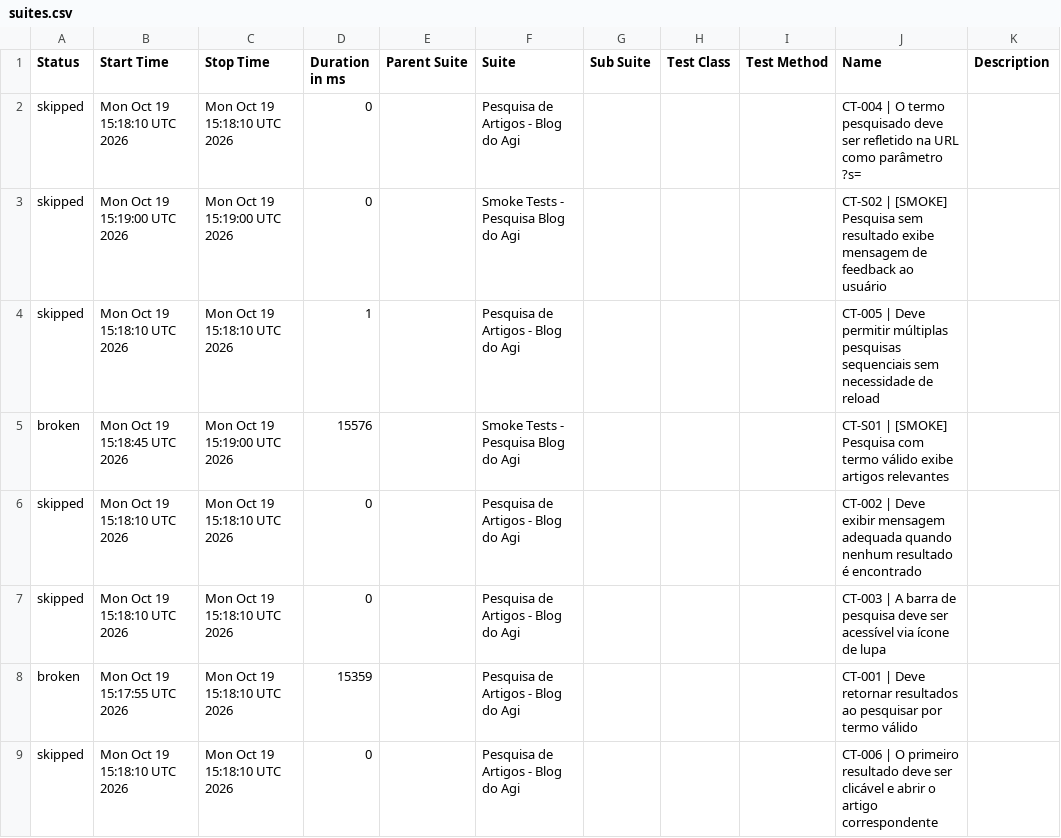
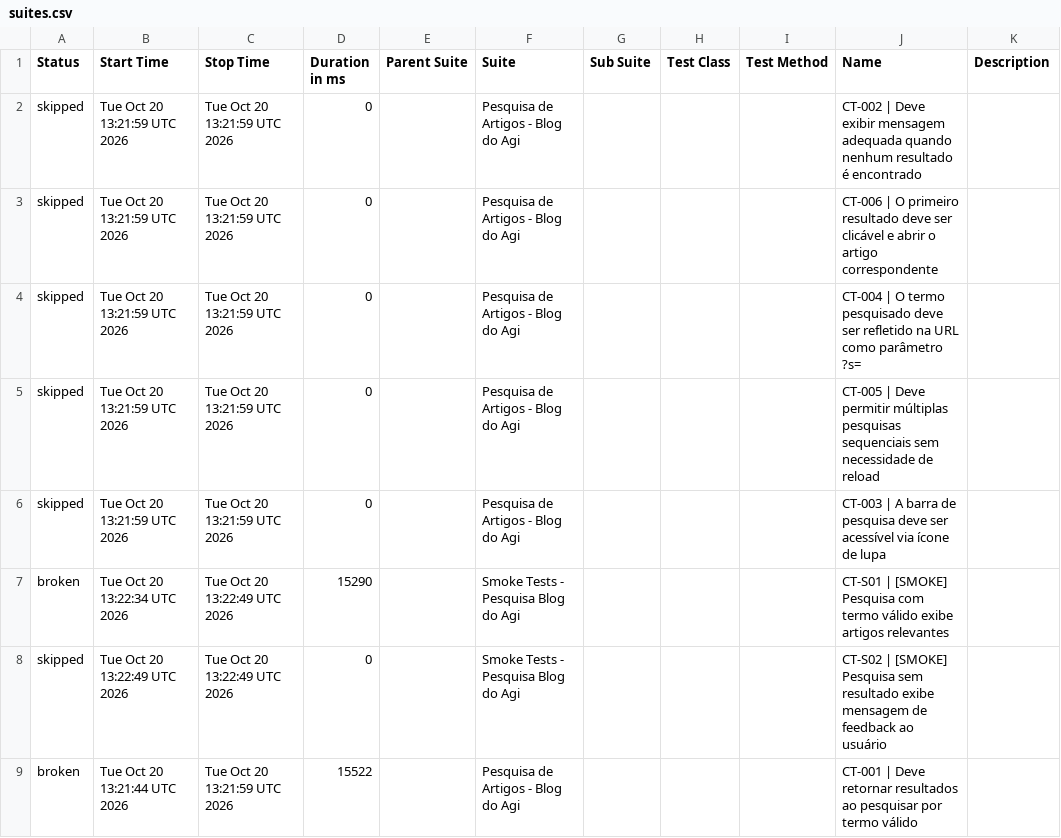
Before and after one commit to FranciscoGeorgeR/blogdoagi-cypress-tests, a CSV file: data/suites.csv, drawn as a sheet.

```diff
--- a/data/suites.csv
+++ b/data/suites.csv
@@ -1,9 +1,9 @@
 "Status","Start Time","Stop Time","Duration in ms","Parent Suite","Suite","Sub Suite","Test Class","Test Method","Name","Description"
-"skipped","Mon Oct 19 15:18:10 UTC 2026","Mon Oct 19 15:18:10 UTC 2026","0","","Pesquisa de Artigos - Blog do Agi","","","","CT-004 | O termo pesquisado deve ser refletido na URL como parâmetro ?s=",""
-"skipped","Mon Oct 19 15:19:00 UTC 2026","Mon Oct 19 15:19:00 UTC 2026","0","","Smoke Tests - Pesquisa Blog do Agi","","","","CT-S02 | [SMOKE] Pesquisa sem resultado exibe mensagem de feedback ao usuário",""
-"skipped","Mon Oct 19 15:18:10 UTC 2026","Mon Oct 19 15:18:10 UTC 2026","1","","Pesquisa de Artigos - Blog do Agi","","","","CT-005 | Deve permitir múltiplas pesquisas sequenciais sem necessidade de reload",""
-"broken","Mon Oct 19 15:18:45 UTC 2026","Mon Oct 19 15:19:00 UTC 2026","15576","","Smoke Tests - Pesquisa Blog do Agi","","","","CT-S01 | [SMOKE] Pesquisa com termo válido exibe artigos relevantes",""
-"skipped","Mon Oct 19 15:18:10 UTC 2026","Mon Oct 19 15:18:10 UTC 2026","0","","Pesquisa de Artigos - Blog do Agi","","","","CT-002 | Deve exibir mensagem adequada quando nenhum resultado é encontrado",""
-"skipped","Mon Oct 19 15:18:10 UTC 2026","Mon Oct 19 15:18:10 UTC 2026","0","","Pesquisa de Artigos - Blog do Agi","","","","CT-003 | A barra de pesquisa deve ser acessível via ícone de lupa",""
-"broken","Mon Oct 19 15:17:55 UTC 2026","Mon Oct 19 15:18:10 UTC 2026","15359","","Pesquisa de Artigos - Blog do Agi","","","","CT-001 | Deve retornar resultados ao pesquisar por termo válido",""
-"skipped","Mon Oct 19 15:18:10 UTC 2026","Mon Oct 19 15:18:10 UTC 2026","0","","Pesquisa de Artigos - Blog do Agi","","","","CT-006 | O primeiro resultado deve ser clicável e abrir o artigo correspondente",""
+"skipped","Tue Oct 20 13:21:59 UTC 2026","Tue Oct 20 13:21:59 UTC 2026","0","","Pesquisa de Artigos - Blog do Agi","","","","CT-002 | Deve exibir mensagem adequada quando nenhum resultado é encontrado",""
+"skipped","Tue Oct 20 13:21:59 UTC 2026","Tue Oct 20 13:21:59 UTC 2026","0","","Pesquisa de Artigos - Blog do Agi","","","","CT-006 | O primeiro resultado deve ser clicável e abrir o artigo correspondente",""
+"skipped","Tue Oct 20 13:21:59 UTC 2026","Tue Oct 20 13:21:59 UTC 2026","0","","Pesquisa de Artigos - Blog do Agi","","","","CT-004 | O termo pesquisado deve ser refletido na URL como parâmetro ?s=",""
+"skipped","Tue Oct 20 13:21:59 UTC 2026","Tue Oct 20 13:21:59 UTC 2026","0","","Pesquisa de Artigos - Blog do Agi","","","","CT-005 | Deve permitir múltiplas pesquisas sequenciais sem necessidade de reload",""
+"skipped","Tue Oct 20 13:21:59 UTC 2026","Tue Oct 20 13:21:59 UTC 2026","0","","Pesquisa de Artigos - Blog do Agi","","","","CT-003 | A barra de pesquisa deve ser acessível via ícone de lupa",""
+"broken","Tue Oct 20 13:22:34 UTC 2026","Tue Oct 20 13:22:49 UTC 2026","15290","","Smoke Tests - Pesquisa Blog do Agi","","","","CT-S01 | [SMOKE] Pesquisa com termo válido exibe artigos relevantes",""
+"skipped","Tue Oct 20 13:22:49 UTC 2026","Tue Oct 20 13:22:49 UTC 2026","0","","Smoke Tests - Pesquisa Blog do Agi","","","","CT-S02 | [SMOKE] Pesquisa sem resultado exibe mensagem de feedback ao usuário",""
+"broken","Tue Oct 20 13:21:44 UTC 2026","Tue Oct 20 13:21:59 UTC 2026","15522","","Pesquisa de Artigos - Blog do Agi","","","","CT-001 | Deve retornar resultados ao pesquisar por termo válido",""
```
Also changed, not shown: 55 other files.
